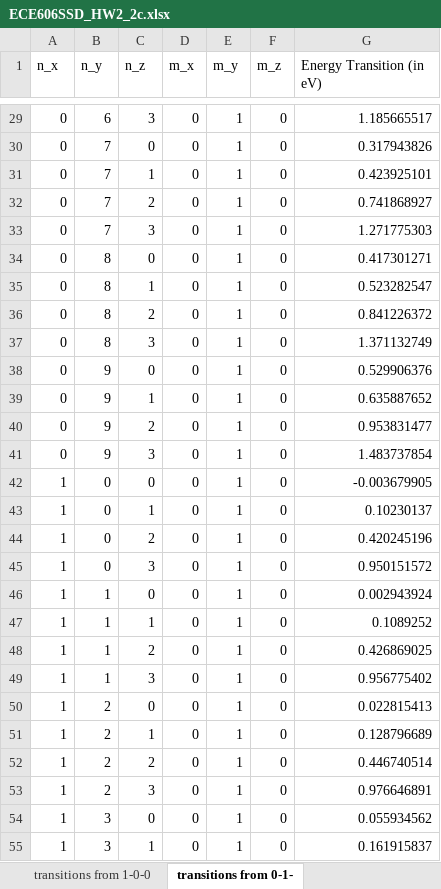
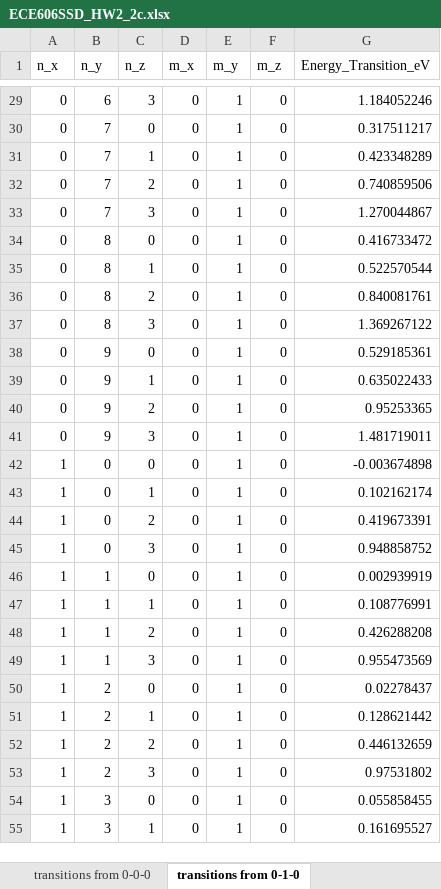
Before and after one commit to jlopes7/quantum-qds, an Excel workbook: ECE606-SSD/ECE606SSD_HW2_2c.xlsx, sheet transitions from 0-1-0, drawn as a sheet; only a part is shown, gaps mark what is left out; values as stored, in another font and other column widths than the file's, no borders; table styles not drawn; the diff covers the shown part only; the diff names each change by its address in the sheet, - before the commit and + after, or states it on an @@ line.

```diff
--- a/ECE606-SSD/ECE606SSD_HW2_2c.xlsx (sheet transitions from 0-1-0)
+++ b/ECE606-SSD/ECE606SSD_HW2_2c.xlsx (sheet transitions from 0-1-0)
-sheet tab: transitions from 0-1-
+sheet tab: transitions from 0-1-0
-G1: Energy Transition (in eV)
+G1: Energy_Transition_eV
-G29 (Energy_Transition_eV): 1.185665517
+G29 (Energy_Transition_eV): 1.184052246
-G30 (Energy_Transition_eV): 0.317943826
+G30 (Energy_Transition_eV): 0.317511217
-G31 (Energy_Transition_eV): 0.423925101
+G31 (Energy_Transition_eV): 0.423348289
-G32 (Energy_Transition_eV): 0.741868927
+G32 (Energy_Transition_eV): 0.740859506
-G33 (Energy_Transition_eV): 1.271775303
+G33 (Energy_Transition_eV): 1.270044867
-G34 (Energy_Transition_eV): 0.417301271
+G34 (Energy_Transition_eV): 0.416733472
-G35 (Energy_Transition_eV): 0.523282547
+G35 (Energy_Transition_eV): 0.522570544
-G36 (Energy_Transition_eV): 0.841226372
+G36 (Energy_Transition_eV): 0.840081761
-G37 (Energy_Transition_eV): 1.371132749
+G37 (Energy_Transition_eV): 1.369267122
-G38 (Energy_Transition_eV): 0.529906376
+G38 (Energy_Transition_eV): 0.529185361
-G39 (Energy_Transition_eV): 0.635887652
+G39 (Energy_Transition_eV): 0.635022433
-G40 (Energy_Transition_eV): 0.953831477
+G40 (Energy_Transition_eV): 0.95253365
-G41 (Energy_Transition_eV): 1.483737854
+G41 (Energy_Transition_eV): 1.481719011
-G42 (Energy_Transition_eV): -0.003679905
+G42 (Energy_Transition_eV): -0.003674898
-G43 (Energy_Transition_eV): 0.10230137
+G43 (Energy_Transition_eV): 0.102162174
-G44 (Energy_Transition_eV): 0.420245196
+G44 (Energy_Transition_eV): 0.419673391
-G45 (Energy_Transition_eV): 0.950151572
+G45 (Energy_Transition_eV): 0.948858752
-G46 (Energy_Transition_eV): 0.002943924
+G46 (Energy_Transition_eV): 0.002939919
-G47 (Energy_Transition_eV): 0.1089252
+G47 (Energy_Transition_eV): 0.108776991
-G48 (Energy_Transition_eV): 0.426869025
+G48 (Energy_Transition_eV): 0.426288208
-G49 (Energy_Transition_eV): 0.956775402
+G49 (Energy_Transition_eV): 0.955473569
-G50 (Energy_Transition_eV): 0.022815413
+G50 (Energy_Transition_eV): 0.02278437
-G51 (Energy_Transition_eV): 0.128796689
+G51 (Energy_Transition_eV): 0.128621442
-G52 (Energy_Transition_eV): 0.446740514
+G52 (Energy_Transition_eV): 0.446132659
-G53 (Energy_Transition_eV): 0.976646891
+G53 (Energy_Transition_eV): 0.97531802
-G54 (Energy_Transition_eV): 0.055934562
+G54 (Energy_Transition_eV): 0.055858455
-G55 (Energy_Transition_eV): 0.161915837
+G55 (Energy_Transition_eV): 0.161695527
```
Also changed, not shown: 372 edited cells elsewhere in this sheet, sheet transitions from 1-0-0, sheet transitions from 0-0-0, other sheet tabs.
